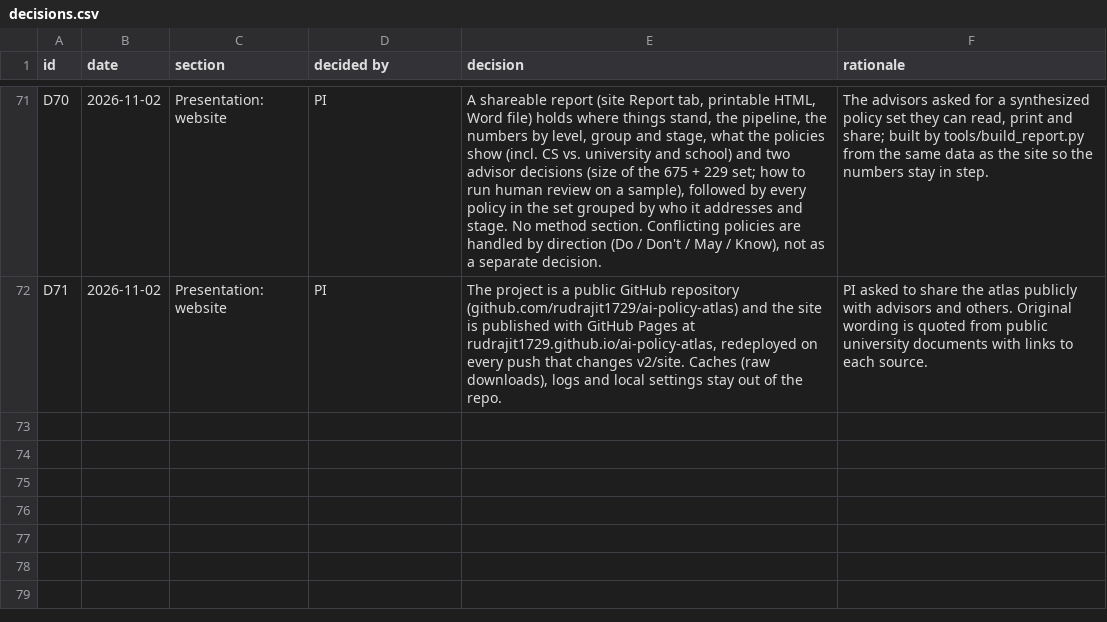
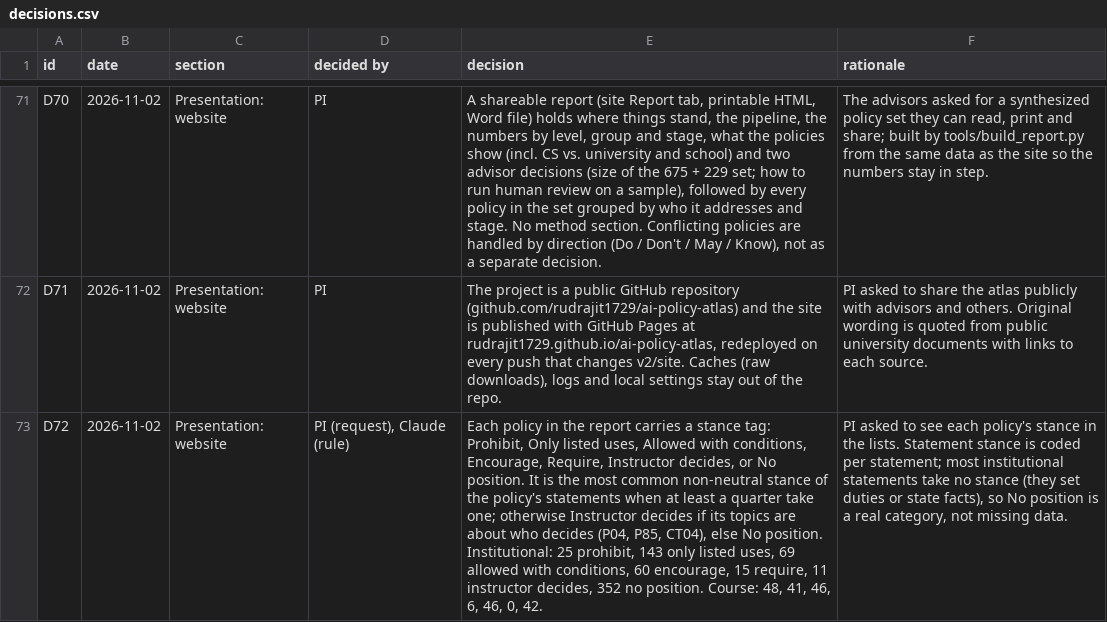
Before and after one commit to rudrajit1729/ai-policy-atlas, a CSV file: v2/site/data/csv/decisions.csv, drawn as a sheet; only a part is shown, gaps mark what is left out; the diff names each change by its address in the sheet, - before the commit and + after, or states it on an @@ line.

```diff
--- a/v2/site/data/csv/decisions.csv
+++ b/v2/site/data/csv/decisions.csv
+row 73: D72 | 2026-11-02 | Presentation: website | PI (request), Claude (rule) | Each policy in the report carries a stance tag: Prohibit, Only listed uses, Allowed with conditions, Encourage, Require, Instructor decides, or No position. It is the most common non-neutral stance of the policy's statements when at least a quarter take one; otherwise Instructor decides if its topics are about who decides (P04, P85, CT04), else No position. Institutional: 25 prohibit, 143 only listed uses, 69 allowed with conditions, 60 encourage, 15 require, 11 instructor decides, 352 no position. Course: 48, 41, 46, 6, 46, 0, 42. | PI asked to see each policy's stance in the lists. Statement stance is coded per statement; most institutional statements take no stance (they set duties or state facts), so No position is a real category, not missing data.
```
Also changed, not shown: 7 other files.
